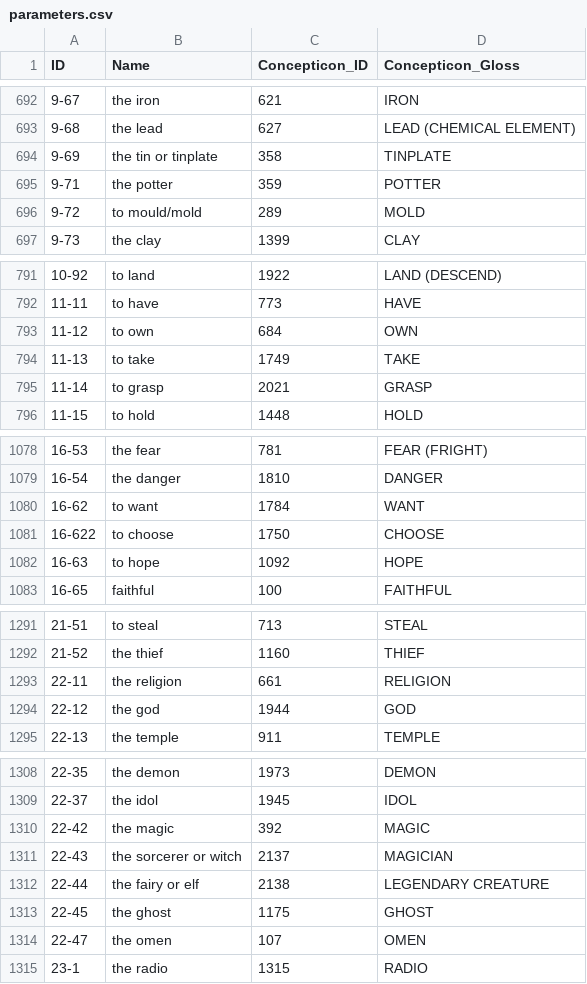
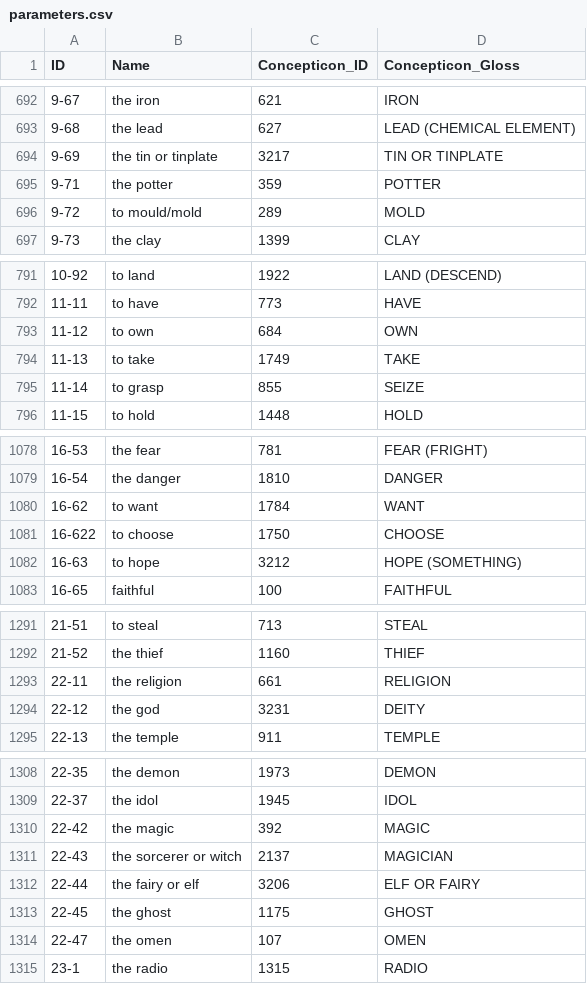
Before and after one commit to lexibank/wold, a CSV file: cldf/parameters.csv, drawn as a sheet; only a part is shown, gaps mark what is left out; the diff covers the shown part only.

```diff
--- a/cldf/parameters.csv
+++ b/cldf/parameters.csv
@@ -693,3 +693,3 @@ ID,Name,Concepticon_ID,Concepticon_Gloss
 9-68,the lead,627,LEAD (CHEMICAL ELEMENT)
-9-69,the tin or tinplate,358,TINPLATE
+9-69,the tin or tinplate,3217,TIN OR TINPLATE
 9-71,the potter,359,POTTER
@@ -794,3 +794,3 @@ ID,Name,Concepticon_ID,Concepticon_Gloss
 11-13,to take,1749,TAKE
-11-14,to grasp,2021,GRASP
+11-14,to grasp,855,SEIZE
 11-15,to hold,1448,HOLD
@@ -1081,3 +1081,3 @@ ID,Name,Concepticon_ID,Concepticon_Gloss
 16-622,to choose,1750,CHOOSE
-16-63,to hope,1092,HOPE
+16-63,to hope,3212,HOPE (SOMETHING)
 16-65,faithful,100,FAITHFUL
@@ -1293,3 +1293,3 @@ ID,Name,Concepticon_ID,Concepticon_Gloss
 22-11,the religion,661,RELIGION
-22-12,the god,1944,GOD
+22-12,the god,3231,DEITY
 22-13,the temple,911,TEMPLE
@@ -1311,3 +1311,3 @@ ID,Name,Concepticon_ID,Concepticon_Gloss
 22-43,the sorcerer or witch,2137,MAGICIAN
-22-44,the fairy or elf,2138,LEGENDARY CREATURE
+22-44,the fairy or elf,3206,ELF OR FAIRY
 22-45,the ghost,1175,GHOST
```
Also changed, not shown: 12 edited cells elsewhere in this file, cldf/languages.csv, 5 other files.
